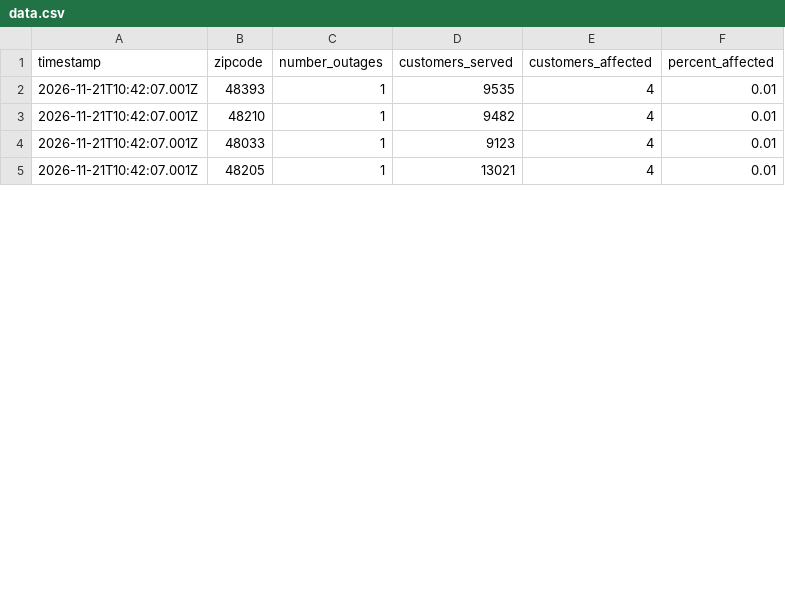
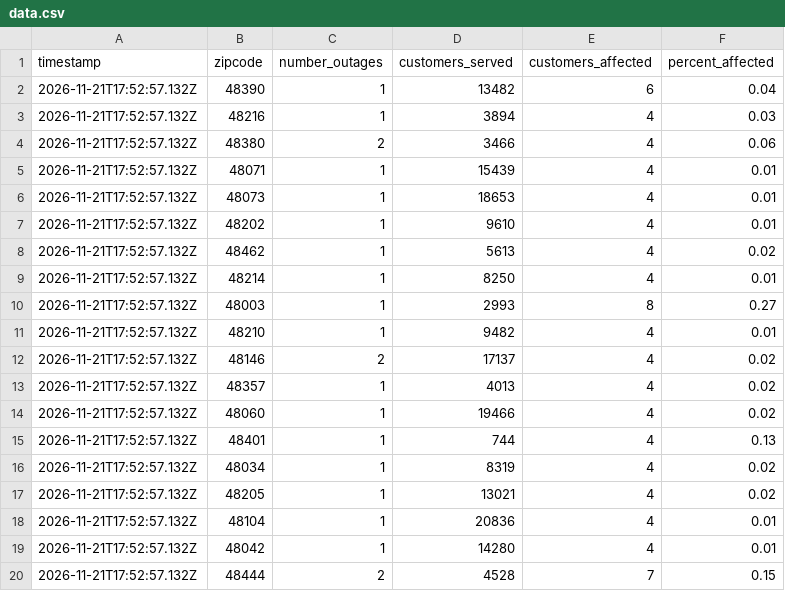
Before and after one commit to michigandaily/dte-outage-tracker, a CSV file: data.csv, drawn as a sheet; only a part is shown; the diff covers the shown part only.

```diff
--- a/data.csv
+++ b/data.csv
@@ -1,5 +1,20 @@
 timestamp,zipcode,number_outages,customers_served,customers_affected,percent_affected
-2026-11-21T10:42:07.001Z,48393,1,9535,4,0.01
-2026-11-21T10:42:07.001Z,48210,1,9482,4,0.01
-2026-11-21T10:42:07.001Z,48033,1,9123,4,0.01
-2026-11-21T10:42:07.001Z,48205,1,13021,4,0.01
+2026-11-21T17:52:57.132Z,48390,1,13482,6,0.04
+2026-11-21T17:52:57.132Z,48216,1,3894,4,0.03
+2026-11-21T17:52:57.132Z,48380,2,3466,4,0.06
+2026-11-21T17:52:57.132Z,48071,1,15439,4,0.01
+2026-11-21T17:52:57.132Z,48073,1,18653,4,0.01
+2026-11-21T17:52:57.132Z,48202,1,9610,4,0.01
+2026-11-21T17:52:57.132Z,48462,1,5613,4,0.02
+2026-11-21T17:52:57.132Z,48214,1,8250,4,0.01
+2026-11-21T17:52:57.132Z,48003,1,2993,8,0.27
+2026-11-21T17:52:57.132Z,48210,1,9482,4,0.01
+2026-11-21T17:52:57.132Z,48146,2,17137,4,0.02
+2026-11-21T17:52:57.132Z,48357,1,4013,4,0.02
+2026-11-21T17:52:57.132Z,48060,1,19466,4,0.02
+2026-11-21T17:52:57.132Z,48401,1,744,4,0.13
+2026-11-21T17:52:57.132Z,48034,1,8319,4,0.02
+2026-11-21T17:52:57.132Z,48205,1,13021,4,0.02
+2026-11-21T17:52:57.132Z,48104,1,20836,4,0.01
+2026-11-21T17:52:57.132Z,48042,1,14280,4,0.01
+2026-11-21T17:52:57.132Z,48444,2,4528,7,0.15
```
Also changed, not shown: 8 added rows and 5 edited cells elsewhere in this file, 2 other files.
